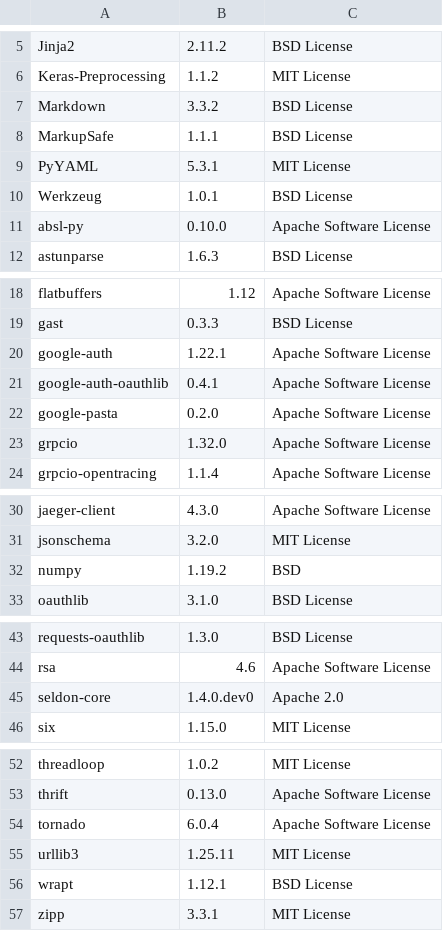
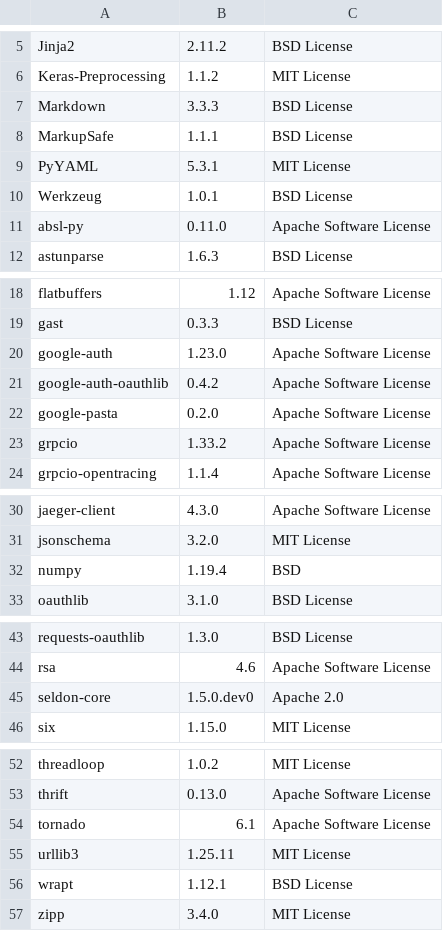
Before and after one commit to SeldonIO/seldon-core, a CSV file: python/licenses/license_info.csv, drawn as a sheet; only a part is shown, gaps mark what is left out.

Commit message:
fmt python

```diff
--- a/python/licenses/license_info.csv
+++ b/python/licenses/license_info.csv
@@ -6,3 +6,3 @@
 "Keras-Preprocessing","1.1.2","MIT License"
-"Markdown","3.3.2","BSD License"
+"Markdown","3.3.3","BSD License"
 "MarkupSafe","1.1.1","BSD License"
@@ -10,3 +10,3 @@
 "Werkzeug","1.0.1","BSD License"
-"absl-py","0.10.0","Apache Software License"
+"absl-py","0.11.0","Apache Software License"
 "astunparse","1.6.3","BSD License"
@@ -19,6 +19,6 @@
 "gast","0.3.3","BSD License"
-"google-auth","1.22.1","Apache Software License"
-"google-auth-oauthlib","0.4.1","Apache Software License"
+"google-auth","1.23.0","Apache Software License"
+"google-auth-oauthlib","0.4.2","Apache Software License"
 "google-pasta","0.2.0","Apache Software License"
-"grpcio","1.32.0","Apache Software License"
+"grpcio","1.33.2","Apache Software License"
 "grpcio-opentracing","1.1.4","Apache Software License"
@@ -31,3 +31,3 @@
 "jsonschema","3.2.0","MIT License"
-"numpy","1.19.2","BSD"
+"numpy","1.19.4","BSD"
 "oauthlib","3.1.0","BSD License"
@@ -44,3 +44,3 @@
 "rsa","4.6","Apache Software License"
-"seldon-core","1.4.0.dev0","Apache 2.0"
+"seldon-core","1.5.0.dev0","Apache 2.0"
 "six","1.15.0","MIT License"
@@ -53,5 +53,5 @@
 "thrift","0.13.0","Apache Software License"
-"tornado","6.0.4","Apache Software License"
+"tornado","6.1","Apache Software License"
 "urllib3","1.25.11","MIT License"
 "wrapt","1.12.1","BSD License"
-"zipp","3.3.1","MIT License"
+"zipp","3.4.0","MIT License"
```
Also changed, not shown: 11 other files.
